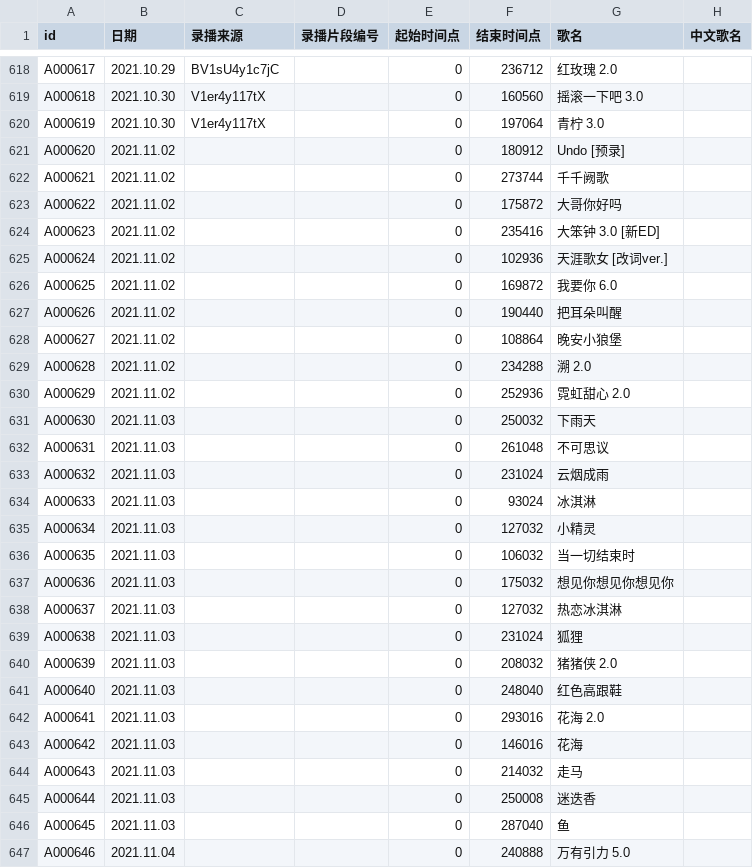
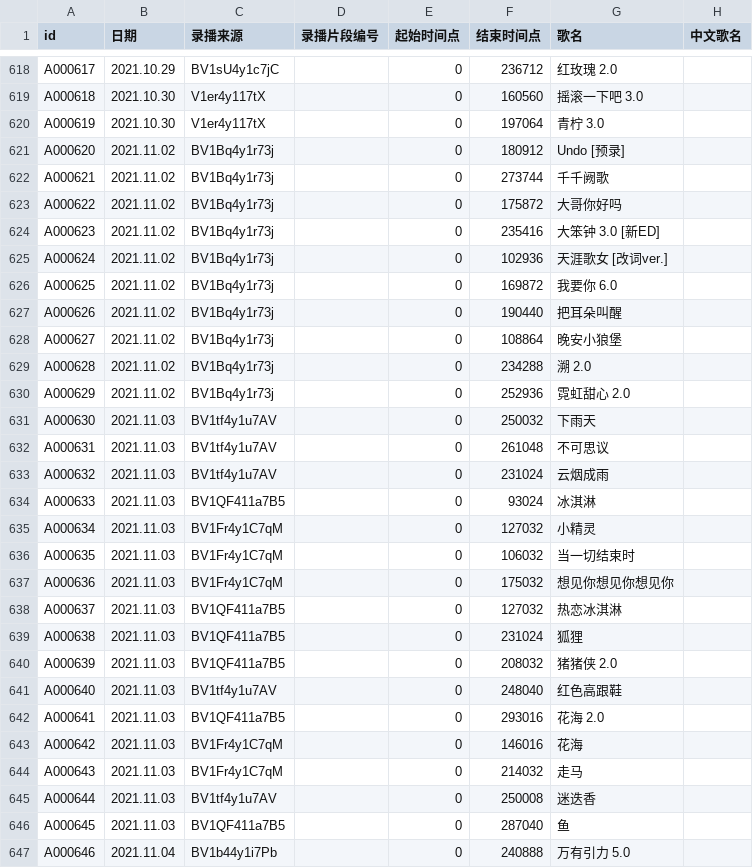
Before and after one commit to VTB-LINK/VTB-STUDIO, a CSV file: public/datasheets/song_database.csv, drawn as a sheet; only a part is shown, gaps mark what is left out; the diff covers the shown part only; the diff names each change by its address in the sheet, - before the commit and + after, or states it on an @@ line.

Commit message:
Update song_database.csv

```diff
--- a/public/datasheets/song_database.csv
+++ b/public/datasheets/song_database.csv
-C621:C630 (录播来源): (empty)
+C621:C630 (录播来源): BV1Bq4y1r73j
-C631:C633 (录播来源): (empty)
+C631:C633 (录播来源): BV1tf4y1u7AV
-C634 (录播来源): (empty)
+C634 (录播来源): BV1QF411a7B5
-C635:C637 (录播来源): (empty)
+C635:C637 (录播来源): BV1Fr4y1C7qM
-C638:C640 (录播来源): (empty)
+C638:C640 (录播来源): BV1QF411a7B5
-C641 (录播来源): (empty)
+C641 (录播来源): BV1tf4y1u7AV
-C642 (录播来源): (empty)
+C642 (录播来源): BV1QF411a7B5
-C643:C644 (录播来源): (empty)
+C643:C644 (录播来源): BV1Fr4y1C7qM
-C645 (录播来源): (empty)
+C645 (录播来源): BV1tf4y1u7AV
-C646 (录播来源): (empty)
+C646 (录播来源): BV1QF411a7B5
-C647 (录播来源): (empty)
+C647 (录播来源): BV1b44y1i7Pb
```
Also changed, not shown: 91 edited cells elsewhere in this file.
